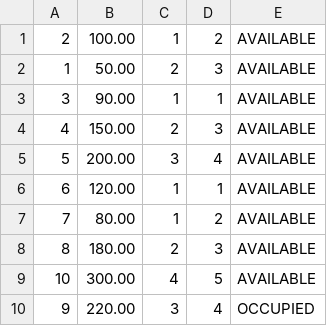
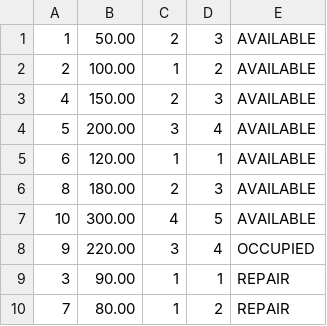
Before and after one commit to lumoski/senla-course-hw, a CSV file: task-6/2/hotel-administrator/rooms.csv, drawn as a sheet.

```diff
--- a/task-6/2/hotel-administrator/rooms.csv
+++ b/task-6/2/hotel-administrator/rooms.csv
@@ -1,4 +1,3 @@
+1,50.00,2,3,AVAILABLE
 2,100.00,1,2,AVAILABLE
-1,50.00,2,3,AVAILABLE
-3,90.00,1,1,AVAILABLE
 4,150.00,2,3,AVAILABLE
@@ -6,3 +5,2 @@
 6,120.00,1,1,AVAILABLE
-7,80.00,1,2,AVAILABLE
 8,180.00,2,3,AVAILABLE
@@ -10 +8,3 @@
 9,220.00,3,4,OCCUPIED
+3,90.00,1,1,REPAIR
+7,80.00,1,2,REPAIR
```
Also changed, not shown: task-6/2/hotel-administrator/bookings.csv, task-6/2/hotel-administrator/guests.csv, 11 other files.
